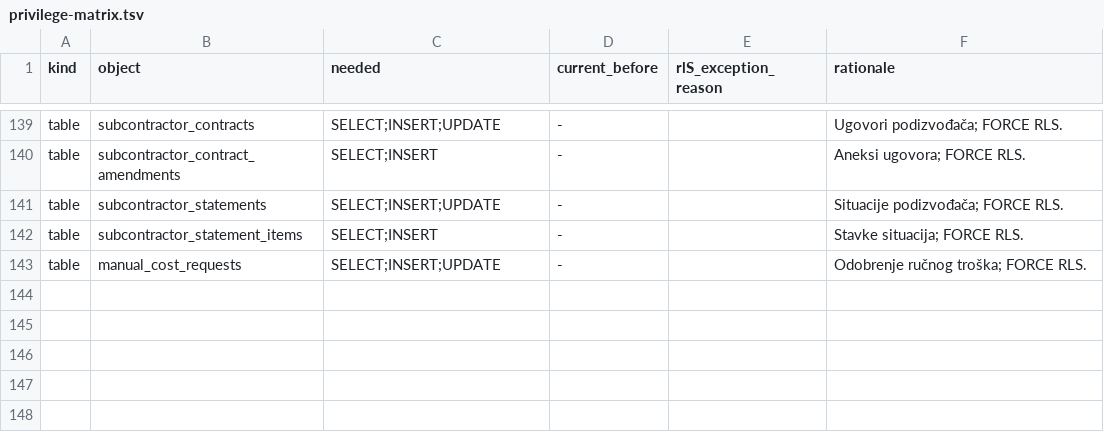
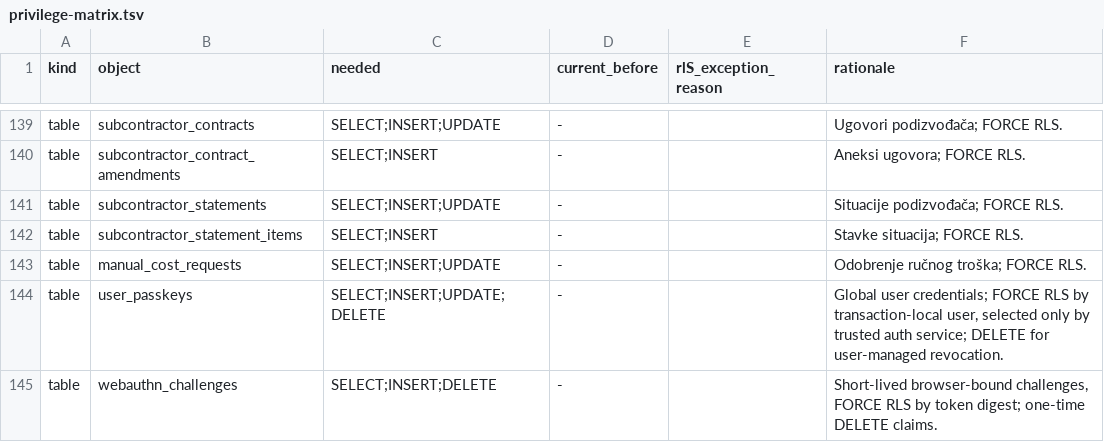
Before and after one commit to mudzy992/gradix, a TSV file: v2/packages/db/preflight-checks/privilege-matrix.tsv, drawn as a sheet; only a part is shown, gaps mark what is left out.

Commit message:
feat(auth): dodata Passkeys (WebAuthn) prijava i upravljanje ključevima
Co-authored-by: arena-agent <297053741+arena-agent@users.noreply.github.com>

```diff
--- a/v2/packages/db/preflight-checks/privilege-matrix.tsv
+++ b/v2/packages/db/preflight-checks/privilege-matrix.tsv
@@ -143 +143,3 @@ table	subcontractor_statement_items	SELECT;INSERT	-		Stavke situacija; FORCE RLS
 table	manual_cost_requests	SELECT;INSERT;UPDATE	-		Odobrenje ručnog troška; FORCE RLS.
+table	user_passkeys	SELECT;INSERT;UPDATE;DELETE	-		Global user credentials; FORCE RLS by transaction-local user, selected only by trusted auth service; DELETE for user-managed revocation.
+table	webauthn_challenges	SELECT;INSERT;DELETE	-		Short-lived browser-bound challenges, FORCE RLS by token digest; one-time DELETE claims.
```
Also changed, not shown: 36 other files.
